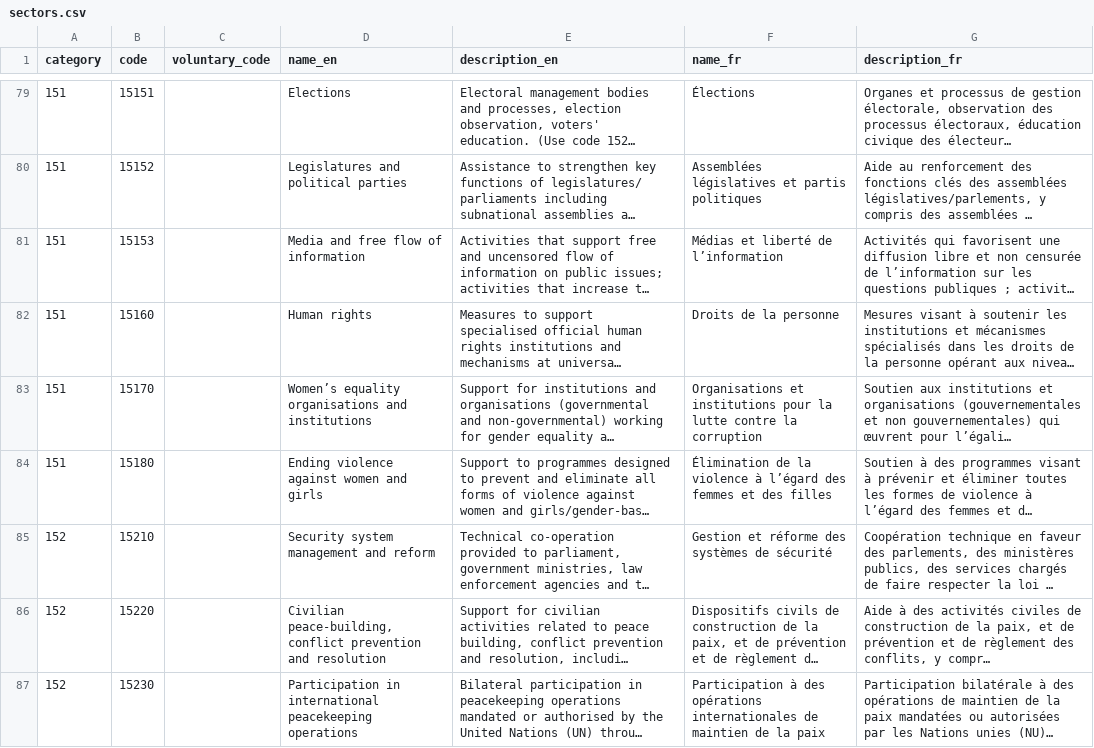
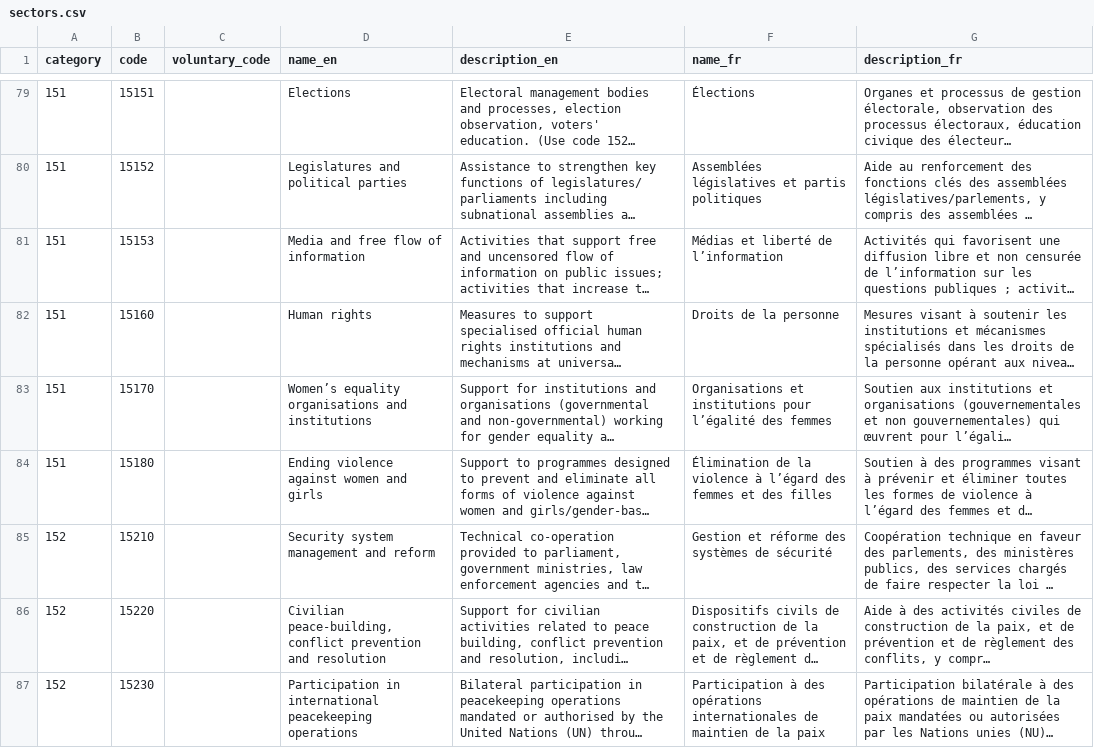
Before and after one commit to datasets/dac-and-crs-code-lists, a CSV file: data/sectors.csv, drawn as a sheet; only a part is shown, gaps mark what is left out; long unchanged cells end in …; the diff names each change by its address in the sheet, - before the commit and + after, or states it on an @@ line.

Commit message:
Fix error in French translation
Part of the December 2017 updates

```diff
--- a/data/sectors.csv
+++ b/data/sectors.csv
-F83 (name_fr): …institutions pour la lutte contre la corruption
+F83 (name_fr): …institutions pour l’égalité des femmes
```
